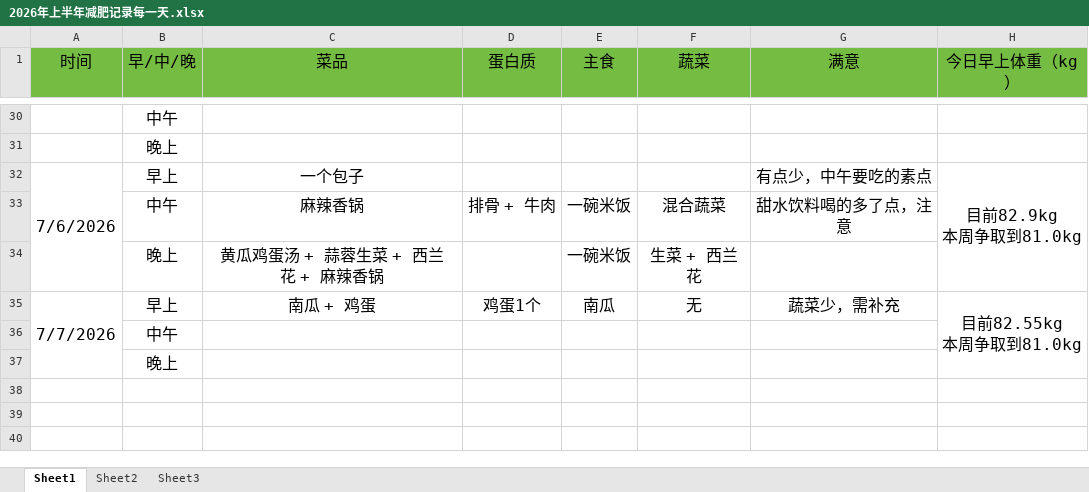
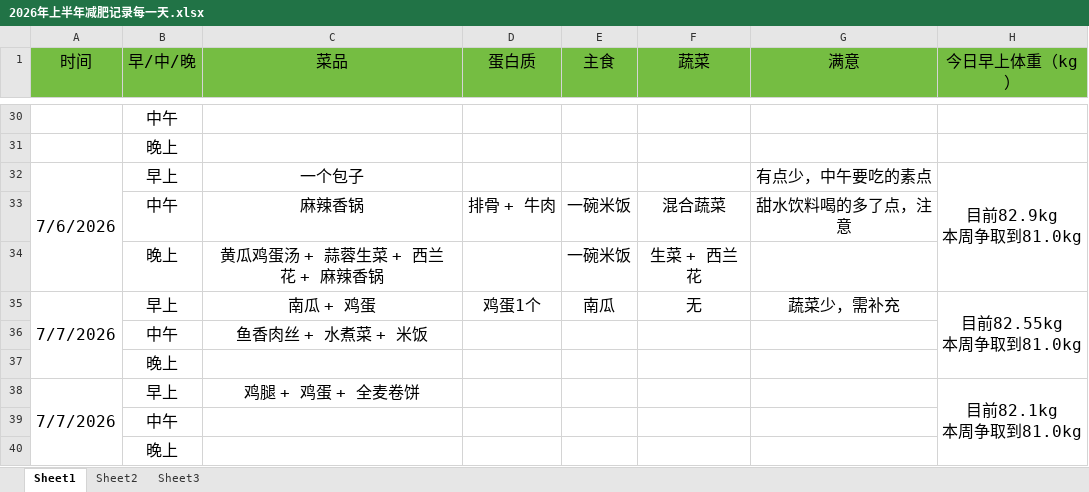
Before and after one commit to haolipeng/study_cloud_security_public, an Excel workbook: 2026年上半年减肥记录每一天.xlsx, sheet Sheet1, drawn as a sheet; only a part is shown, gaps mark what is left out; values as stored, in another font and other column widths than the file's, no borders; removed rows and columns are numbered as before the commit, all else as after; ↵ is a line break in a cell; the diff names each change by its address in the sheet, - before the commit and + after, or states it on an @@ line.

```diff
--- a/2026年上半年减肥记录每一天.xlsx (sheet Sheet1)
+++ b/2026年上半年减肥记录每一天.xlsx (sheet Sheet1)
-A35:A37 merged
+A35:A37 merged
-H35:H37 merged
+H35:H37 merged
+row 36:  | 中午 | 鱼香肉丝 + 水煮菜 + 米饭
+row 37:  | 晚上
+row 38: 7/7/2026 | 早上 | 鸡腿 + 鸡蛋 + 全麦卷饼 |  |  |  |  | 目前82.1kg ↵ 本周争取到81.0kg
```
Also changed, not shown: 1 other file.
